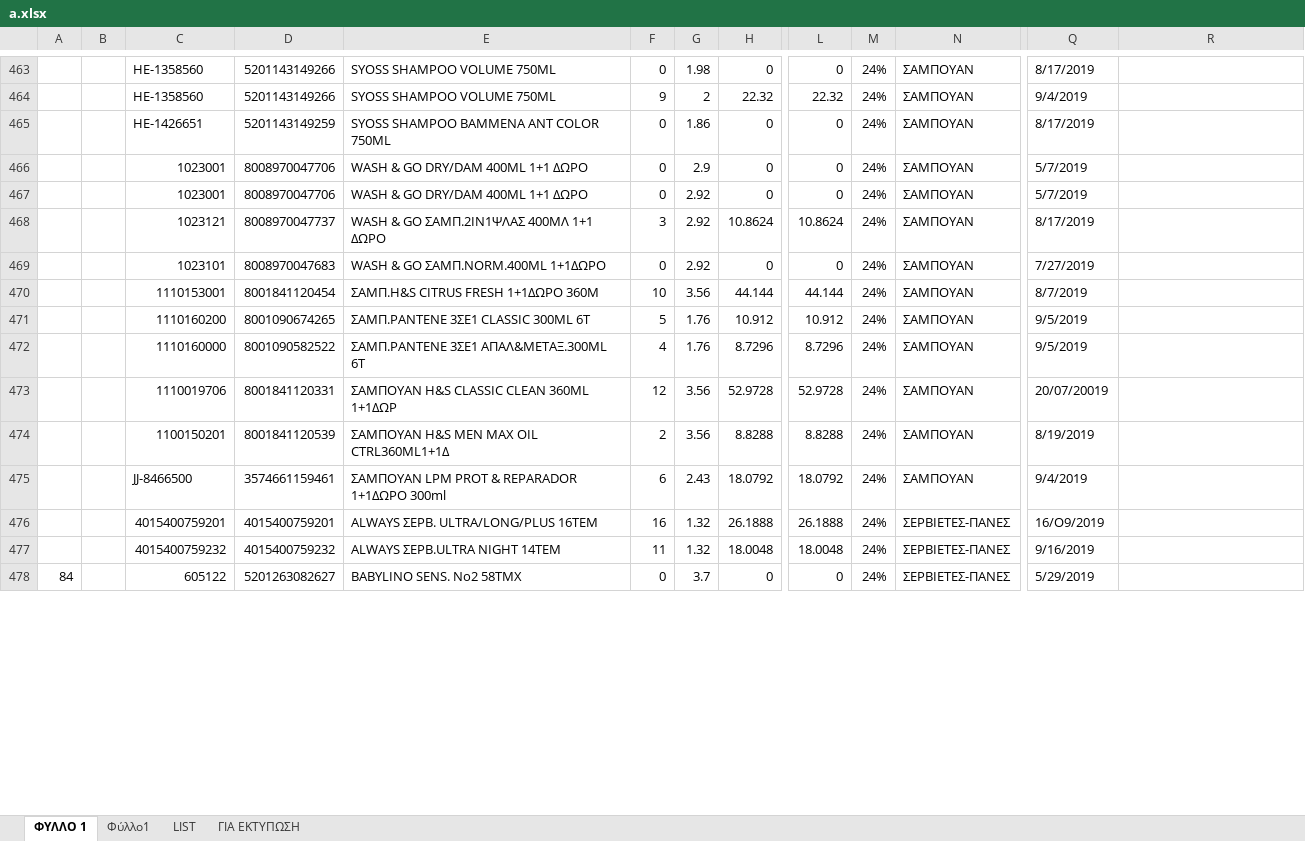
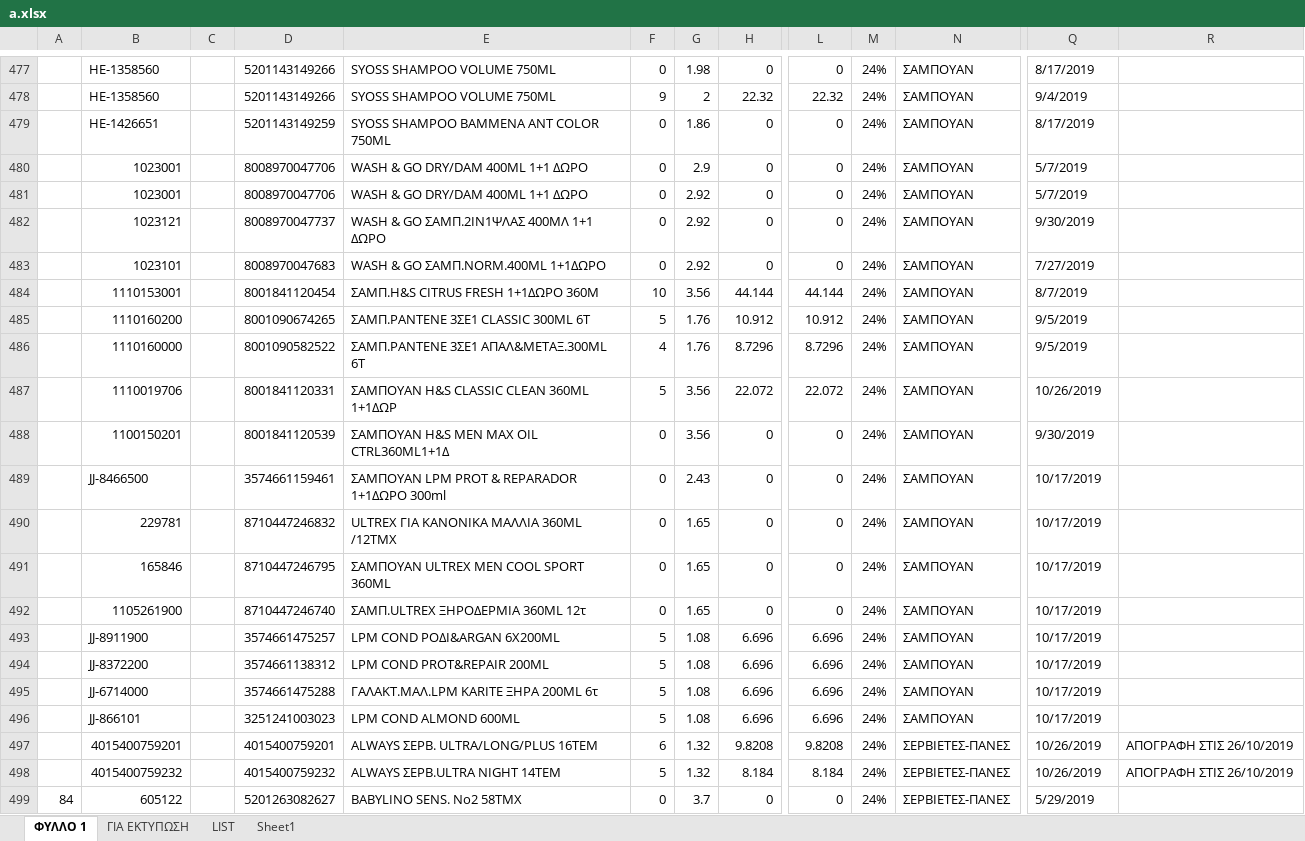
Before and after one commit to kavros/SynchExcel, an Excel workbook: excel/a.xlsx, sheet ΦΥΛΛΟ 1, drawn as a sheet; only a part is shown, gaps mark what is left out; values as stored, in another font and other column widths than the file's, no cell formats; removed rows and columns are numbered as before the commit, all else as after; rows hold the shown columns only; the diff covers the shown part only; the diff names each change by its address in the sheet, - before the commit and + after, or states it on an @@ line.

```diff
--- a/excel/a.xlsx (sheet ΦΥΛΛΟ 1)
+++ b/excel/a.xlsx (sheet ΦΥΛΛΟ 1)
-sheet tab: Φύλλο1
+sheet tab: Sheet1
@@ sheet tab order changed: ΦΥΛΛΟ 1 | ΓΙΑ ΕΚΤΥΠΩΣΗ | LIST | Sheet1 @@
-column B, empty
+column C, empty
-F482: 3
+F482: 0
-H482: 10.8624
+H482: 0
-L482: 10.8624
+L482: 0
-Q482: 8/17/2019
+Q482: 9/30/2019
-F487: 12
+F487: 5
-H487: 52.9728
+H487: 22.072
-L487: 52.9728
+L487: 22.072
-Q487: 20/07/20019
+Q487: 10/26/2019
-F488: 2
+F488: 0
-H488: 8.8288
+H488: 0
-L488: 8.8288
+L488: 0
-Q488: 8/19/2019
+Q488: 9/30/2019
-F489: 6
+F489: 0
-H489: 18.0792
+H489: 0
-L489: 18.0792
+L489: 0
-Q489: 9/4/2019
+Q489: 10/17/2019
+row 490:  | 229781 |  | 8710447246832 | ULTREX ΓΙΑ ΚΑΝΟΝΙΚΑ ΜΑΛΛΙΑ 360ML /12ΤΜΧ | 0 | 1.65 | 0 | 0 | 24% | ΣΑΜΠΟΥΑΝ | 10/17/2019
+row 491:  | 165846 |  | 8710447246795 | ΣΑΜΠΟΥΑΝ ULTREX ΜΕΝ COOL SPORT 360ML | 0 | 1.65 | 0 | 0 | 24% | ΣΑΜΠΟΥΑΝ | 10/17/2019
+row 492:  | 1105261900 |  | 8710447246740 | ΣΑΜΠ.ULTREX ΞΗΡΟΔΕΡΜΙΑ 360ML 12τ | 0 | 1.65 | 0 | 0 | 24% | ΣΑΜΠΟΥΑΝ | 10/17/2019
+row 493:  | JJ-8911900 |  | 3574661475257 | LPM COND POΔI&ARGAN 6X200ML | 5 | 1.08 | 6.696 | 6.696 | 24% | ΣΑΜΠΟΥΑΝ | 10/17/2019
+row 494:  | JJ-8372200 |  | 3574661138312 | LPM COND PROT&REPAIR 200ML | 5 | 1.08 | 6.696 | 6.696 | 24% | ΣΑΜΠΟΥΑΝ | 10/17/2019
+row 495:  | JJ-6714000 |  | 3574661475288 | ΓΑΛΑΚΤ.ΜΑΛ.LPM KARITE ΞΗΡΑ 200ML 6τ | 5 | 1.08 | 6.696 | 6.696 | 24% | ΣΑΜΠΟΥΑΝ | 10/17/2019
+row 496:  | JJ-866101 |  | 3251241003023 | LPM COND ALMOND 600ML | 5 | 1.08 | 6.696 | 6.696 | 24% | ΣΑΜΠΟΥΑΝ | 10/17/2019
-F497: 16
+F497: 6
-H497: 26.1888
+H497: 9.8208
-L497: 26.1888
+L497: 9.8208
-Q497: 16/O9/2019
+Q497: 10/26/2019
-R497:R498: (empty)
+R497:R498: ΑΠΟΓΡΑΦΗ ΣΤΙΣ 26/10/2019
-F498: 11
+F498: 5
-H498: 18.0048
+H498: 8.184
-L498: 18.0048
+L498: 8.184
-Q498: 9/16/2019
+Q498: 10/26/2019
```
Also changed, not shown: 37 added rows, 5 removed rows and 992 edited cells elsewhere in this sheet, sheet Sheet1, sheet ΓΙΑ ΕΚΤΥΠΩΣΗ, cell formats, formulas that keep their value, hidden cells.
